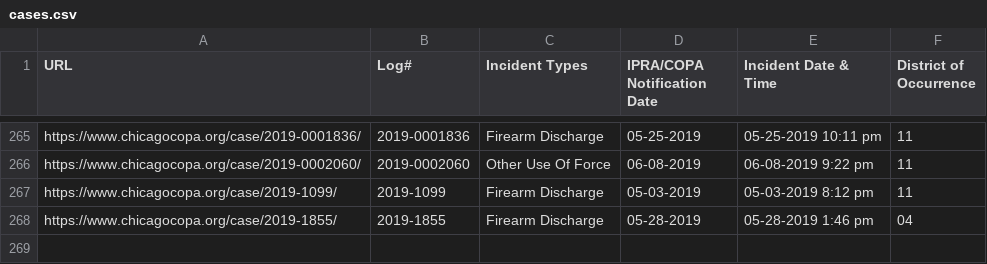
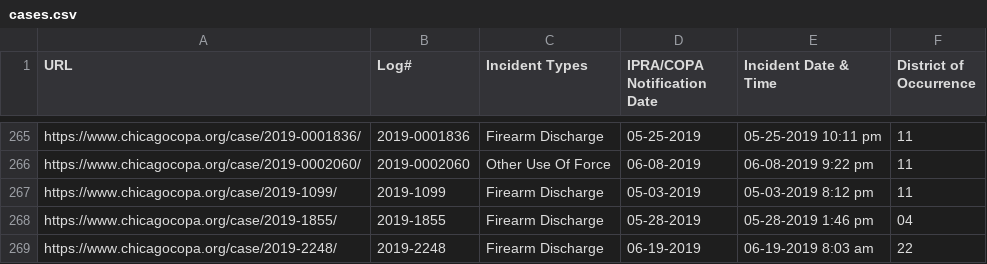
Before and after one commit to CrimeIsDown/copa-cases, a CSV file: cases.csv, drawn as a sheet; only a part is shown, gaps mark what is left out.

Commit message:
Incidents as of 2019-08-06

```diff
--- a/cases.csv
+++ b/cases.csv
@@ -268 +268,2 @@
 "https://www.chicagocopa.org/case/2019-1855/","2019-1855","Firearm Discharge","05-28-2019","05-28-2019 1:46 pm","04"
+"https://www.chicagocopa.org/case/2019-2248/","2019-2248","Firearm Discharge","06-19-2019","06-19-2019 8:03 am","22"
```
